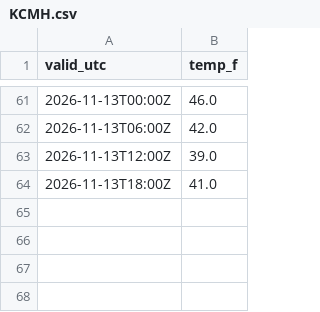
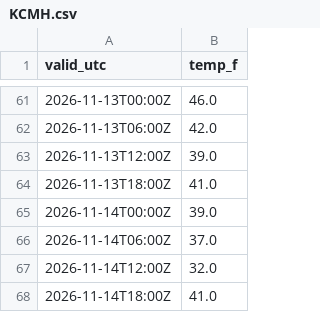
Before and after one commit to justingehrts/model-viewer, a CSV file: observations/KCMH.csv, drawn as a sheet; only a part is shown, gaps mark what is left out.

```diff
--- a/observations/KCMH.csv
+++ b/observations/KCMH.csv
@@ -64 +64,5 @@ valid_utc,temp_f
 2026-11-13T18:00Z,41.0
+2026-11-14T00:00Z,39.0
+2026-11-14T06:00Z,37.0
+2026-11-14T12:00Z,32.0
+2026-11-14T18:00Z,41.0
```
Also changed, not shown: scores/KCMH_temperature.csv, 2 other files.
